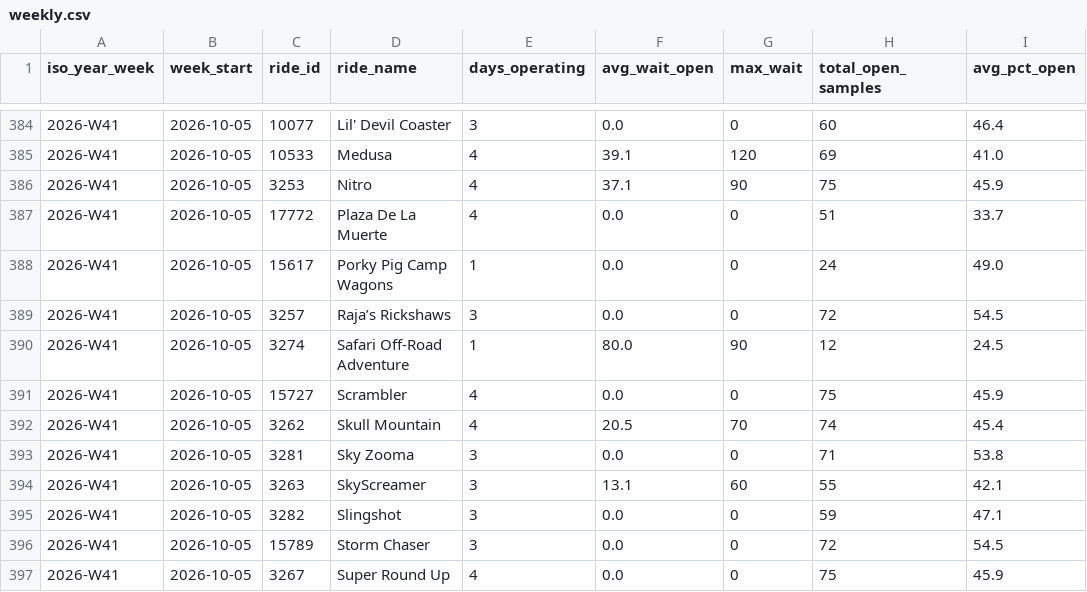
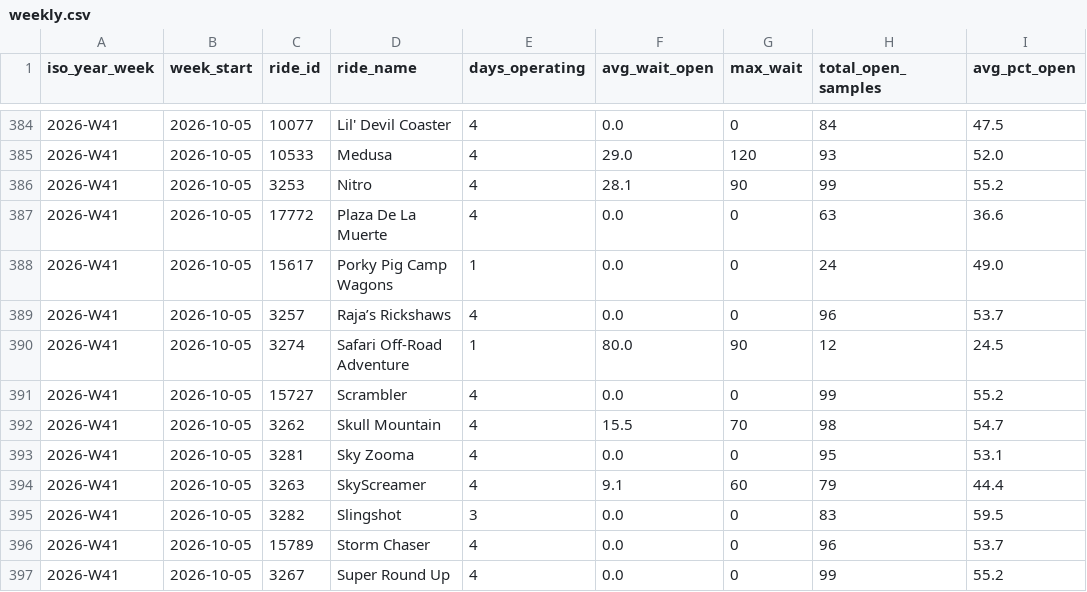
Before and after one commit to Santie-a/sixflags-data, a CSV file: docs/data/agg/weekly.csv, drawn as a sheet; only a part is shown, gaps mark what is left out; the diff covers the shown part only.

```diff
--- a/docs/data/agg/weekly.csv
+++ b/docs/data/agg/weekly.csv
@@ -384,14 +384,14 @@ iso_year_week,week_start,ride_id,ride_name,days_operating,avg_wait_open,max_wait
-2026-W41,2026-10-05,10077,Lil' Devil Coaster,3,0.0,0,60,46.4
-2026-W41,2026-10-05,10533,Medusa,4,39.1,120,69,41.0
-2026-W41,2026-10-05,3253,Nitro,4,37.1,90,75,45.9
-2026-W41,2026-10-05,17772,Plaza De La Muerte,4,0.0,0,51,33.7
+2026-W41,2026-10-05,10077,Lil' Devil Coaster,4,0.0,0,84,47.5
+2026-W41,2026-10-05,10533,Medusa,4,29.0,120,93,52.0
+2026-W41,2026-10-05,3253,Nitro,4,28.1,90,99,55.2
+2026-W41,2026-10-05,17772,Plaza De La Muerte,4,0.0,0,63,36.6
 2026-W41,2026-10-05,15617,Porky Pig Camp Wagons,1,0.0,0,24,49.0
-2026-W41,2026-10-05,3257,Raja’s Rickshaws,3,0.0,0,72,54.5
+2026-W41,2026-10-05,3257,Raja’s Rickshaws,4,0.0,0,96,53.7
 2026-W41,2026-10-05,3274,Safari Off-Road Adventure,1,80.0,90,12,24.5
-2026-W41,2026-10-05,15727,Scrambler,4,0.0,0,75,45.9
-2026-W41,2026-10-05,3262,Skull Mountain,4,20.5,70,74,45.4
-2026-W41,2026-10-05,3281,Sky Zooma,3,0.0,0,71,53.8
-2026-W41,2026-10-05,3263,SkyScreamer,3,13.1,60,55,42.1
-2026-W41,2026-10-05,3282,Slingshot,3,0.0,0,59,47.1
-2026-W41,2026-10-05,15789,Storm Chaser,3,0.0,0,72,54.5
-2026-W41,2026-10-05,3267,Super Round Up,4,0.0,0,75,45.9
+2026-W41,2026-10-05,15727,Scrambler,4,0.0,0,99,55.2
+2026-W41,2026-10-05,3262,Skull Mountain,4,15.5,70,98,54.7
+2026-W41,2026-10-05,3281,Sky Zooma,4,0.0,0,95,53.1
+2026-W41,2026-10-05,3263,SkyScreamer,4,9.1,60,79,44.4
+2026-W41,2026-10-05,3282,Slingshot,3,0.0,0,83,59.5
+2026-W41,2026-10-05,15789,Storm Chaser,4,0.0,0,96,53.7
+2026-W41,2026-10-05,3267,Super Round Up,4,0.0,0,99,55.2
```
Also changed, not shown: 1 added row and 97 edited cells elsewhere in this file, docs/data/agg/daily.csv, docs/data/agg/hourly_profile.csv, 1 other file.
